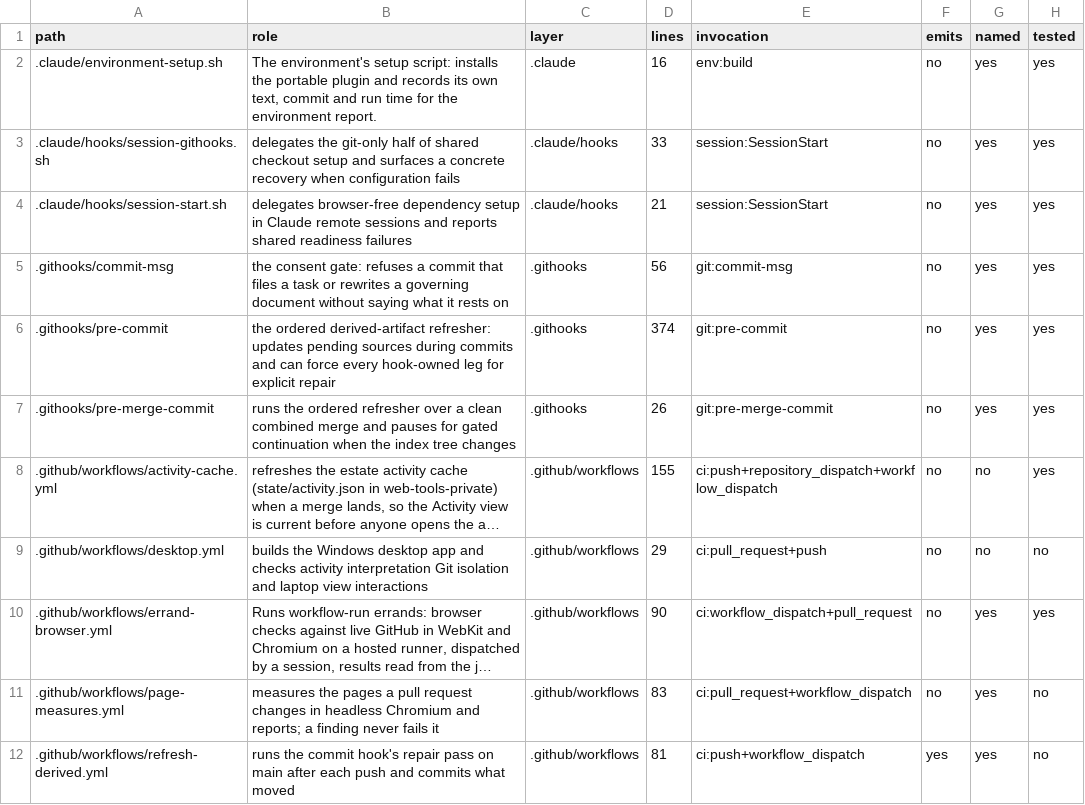
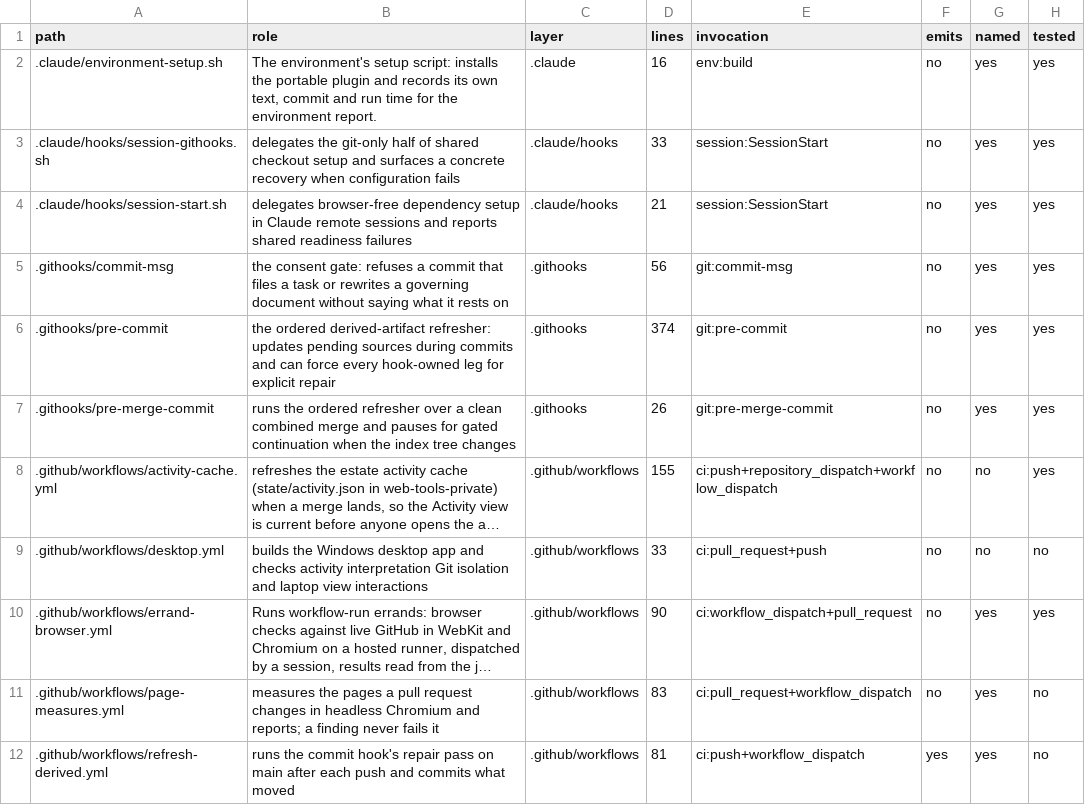
Before and after one commit to mehrlander/web-tools, a CSV file: docs/harness.csv, drawn as a sheet; only a part is shown; long unchanged cells end in …; the diff names each change by its address in the sheet, - before the commit and + after, or states it on an @@ line.

```diff
--- a/docs/harness.csv
+++ b/docs/harness.csv
-D9 (lines): 29
+D9 (lines): 33
```
Also changed, not shown: 24 other files.
